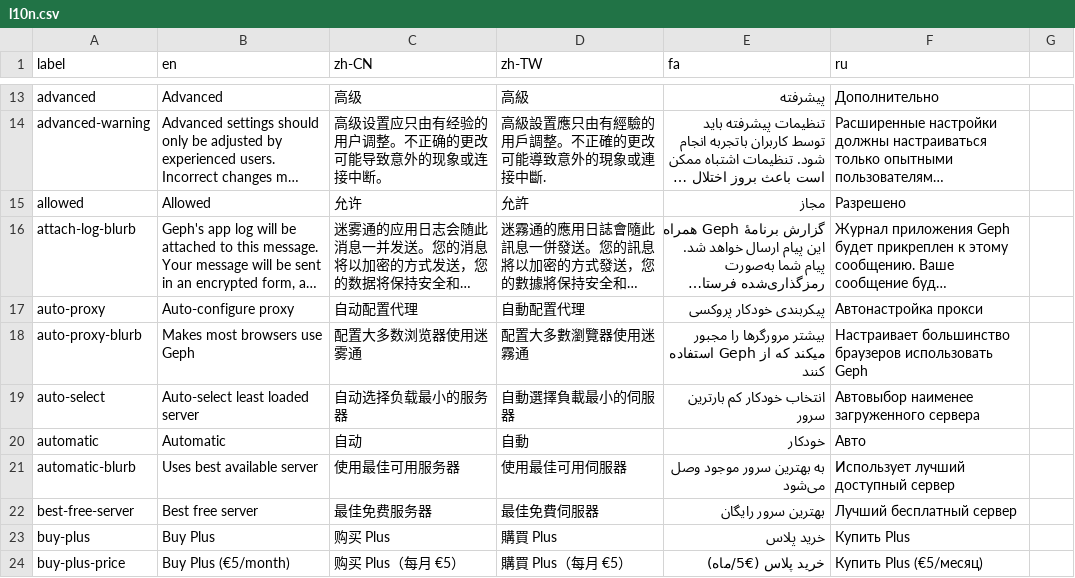
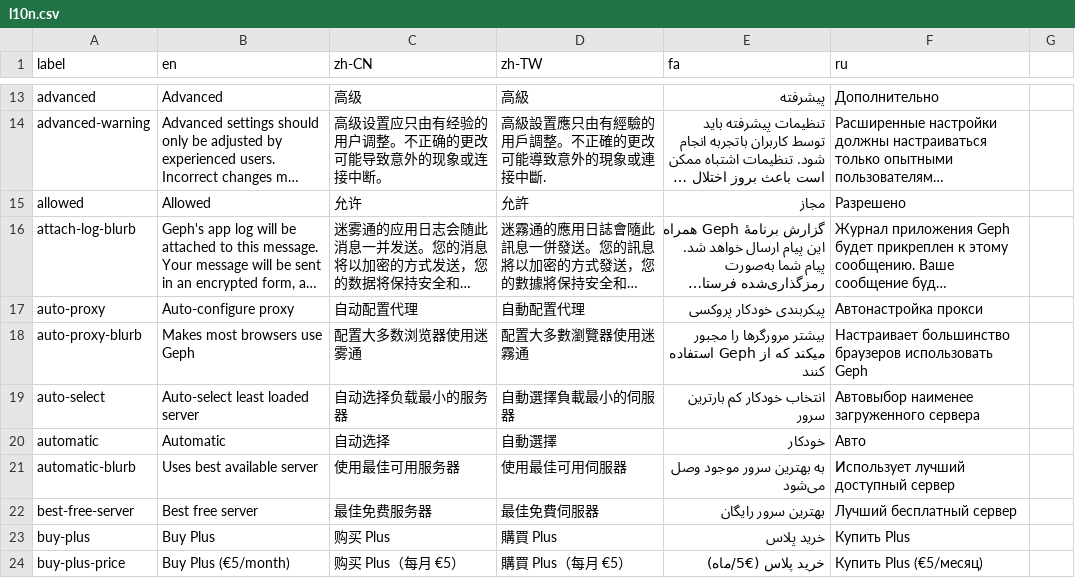
Before and after one commit to geph-official/gephgui, a CSV file: src/lib/l10n.csv, drawn as a sheet; only a part is shown, gaps mark what is left out; long unchanged cells end in ….

```diff
--- a/src/lib/l10n.csv
+++ b/src/lib/l10n.csv
@@ -19,3 +19,3 @@ auto-proxy-blurb,Makes most browsers use Geph,配置大多数浏览器使用迷
 auto-select,Auto-select least loaded server,自动选择负载最小的服务器,自動選擇負載最小的伺服器,انتخاب خودکار کم بارترین سرور,Автовыбор наименее загруженного сервера
-automatic,Automatic,自动,自動,خودکار,Авто
+automatic,Automatic,自动选择,自動選擇,خودکار,Авто
 automatic-blurb,Uses best available server,使用最佳可用服务器,使用最佳可用伺服器,به بهترین سرور موجود وصل می‌شود,Использует лучший доступный сервер
```
Also changed, not shown: 10 other files.
